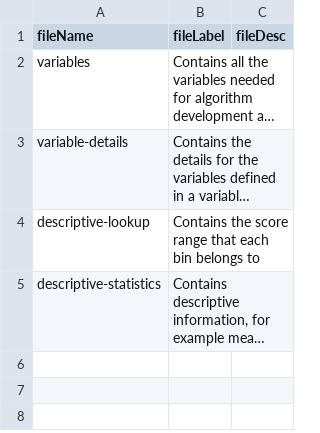
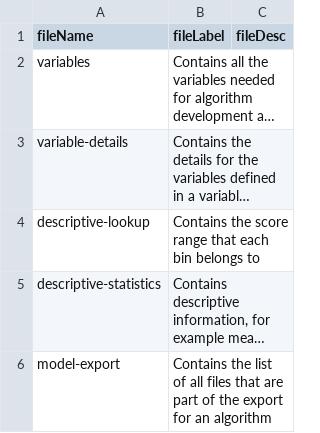
Before and after one commit to Big-Life-Lab/model-parameters, a CSV file: metadata/file-metadata.csv, drawn as a sheet; long unchanged cells end in …; the diff names each change by its address in the sheet, - before the commit and + after, or states it on an @@ line.

```diff
--- a/metadata/file-metadata.csv
+++ b/metadata/file-metadata.csv
+row 6: model-export | Contains the list of all files that are part of the export for an algorithm
```
Also changed, not shown: metadata/column-category.csv, metadata/column-metadata.csv.
